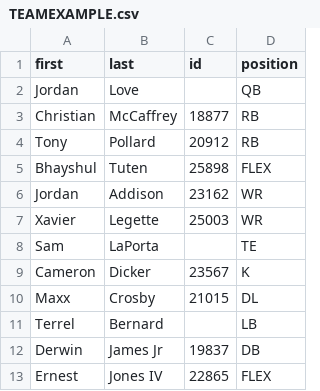
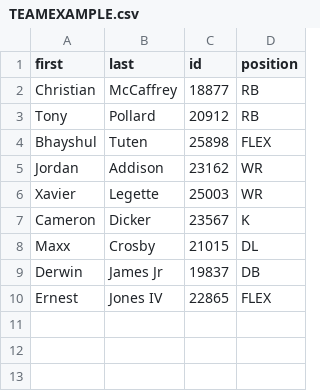
Before and after one commit to CedrikHo/TheRealFantasyFootball, a CSV file: sample_csvs/TEAMEXAMPLE.csv, drawn as a sheet; the diff names each change by its address in the sheet, - before the commit and + after, or states it on an @@ line.

Commit message:
teams multiple, now just need real data, and parity with old results file.

```diff
--- a/sample_csvs/TEAMEXAMPLE.csv
+++ b/sample_csvs/TEAMEXAMPLE.csv
-row 2: Jordan | Love |  | QB
-row 8: Sam | LaPorta |  | TE
-row 11: Terrel | Bernard |  | LB
```
Also changed, not shown: 3 other files.
